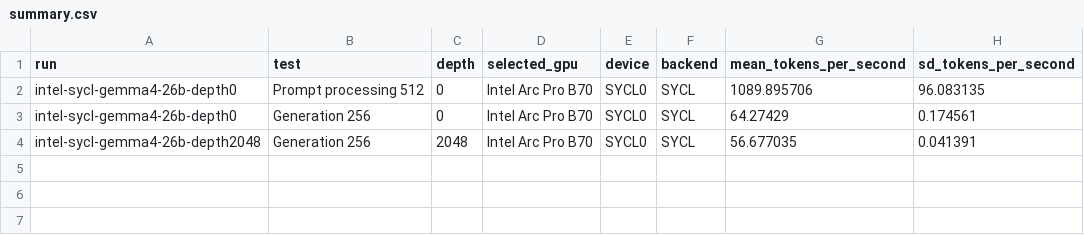
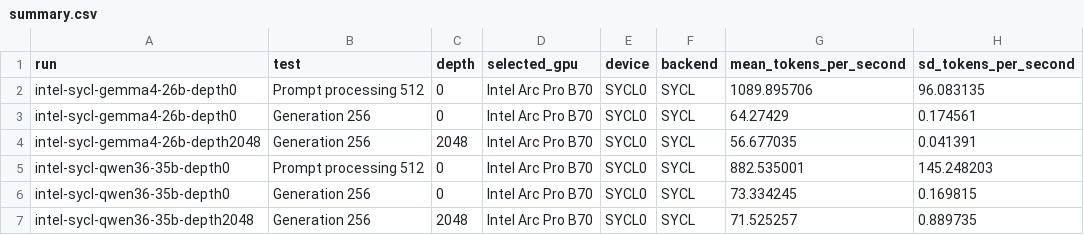
Before and after one commit to MorarFS/hardware-benchmarks, a CSV file: results/2026-09-08/modern/summary.csv, drawn as a sheet; the diff names each change by its address in the sheet, - before the commit and + after, or states it on an @@ line.

Commit message:
Add completed Qwen3.6 comparison and retain prompt sample variation

```diff
--- a/results/2026-09-08/modern/summary.csv
+++ b/results/2026-09-08/modern/summary.csv
+row 5: intel-sycl-qwen36-35b-depth0 | Prompt processing 512 | 0 | Intel Arc Pro B70 | SYCL0 | SYCL | 882.535001 | 145.248203
+row 6: intel-sycl-qwen36-35b-depth0 | Generation 256 | 0 | Intel Arc Pro B70 | SYCL0 | SYCL | 73.334245 | 0.169815
+row 7: intel-sycl-qwen36-35b-depth2048 | Generation 256 | 2048 | Intel Arc Pro B70 | SYCL0 | SYCL | 71.525257 | 0.889735
```
Also changed, not shown: results/summary.csv, 10 other files.
